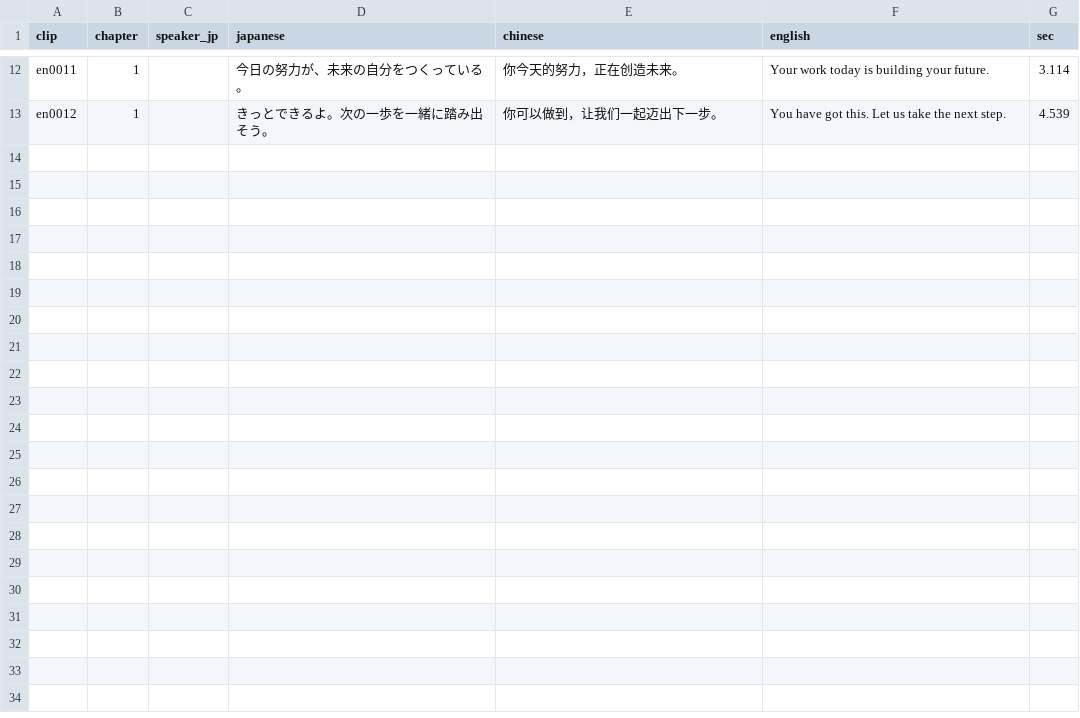
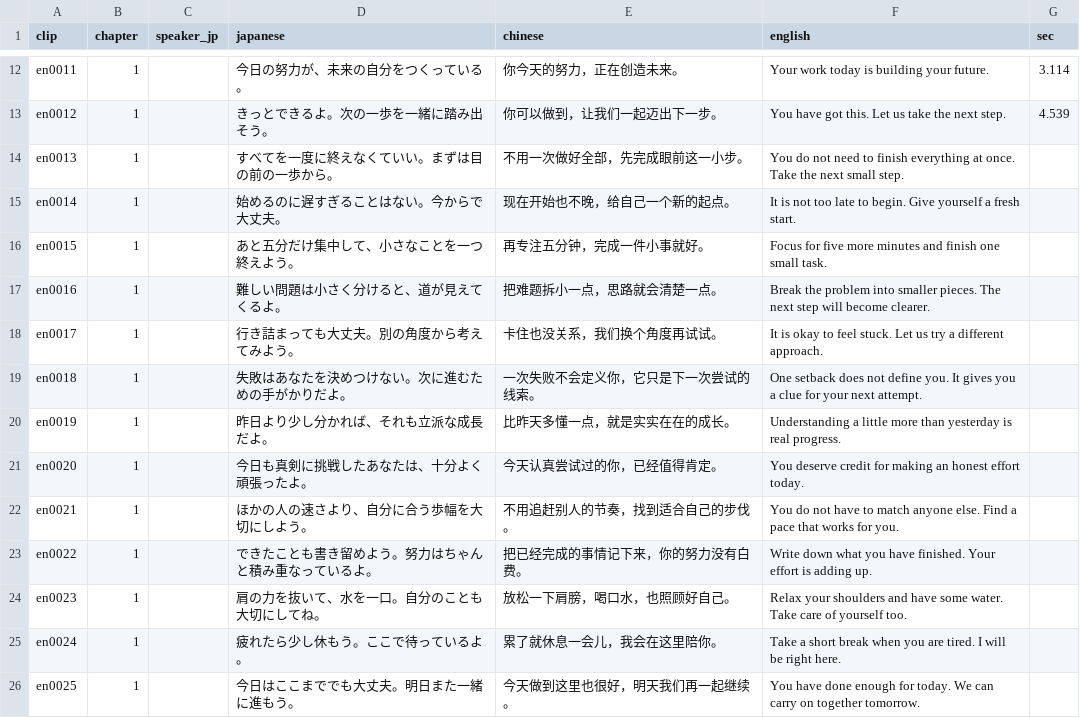
Before and after one commit to Femad-6/deepseek-moonpet, a CSV file: docs/motivational-subtitles.csv, drawn as a sheet; only a part is shown, gaps mark what is left out.

```diff
--- a/docs/motivational-subtitles.csv
+++ b/docs/motivational-subtitles.csv
@@ -13 +13,14 @@ en0011,1,,今日の努力が、未来の自分をつくっている。,你今天
 en0012,1,,きっとできるよ。次の一歩を一緒に踏み出そう。,你可以做到，让我们一起迈出下一步。,You have got this. Let us take the next step.,4.539
+en0013,1,,すべてを一度に終えなくていい。まずは目の前の一歩から。,不用一次做好全部，先完成眼前这一小步。,You do not need to finish everything at once. Take the next small step.,
+en0014,1,,始めるのに遅すぎることはない。今からで大丈夫。,现在开始也不晚，给自己一个新的起点。,It is not too late to begin. Give yourself a fresh start.,
+en0015,1,,あと五分だけ集中して、小さなことを一つ終えよう。,再专注五分钟，完成一件小事就好。,Focus for five more minutes and finish one small task.,
+en0016,1,,難しい問題は小さく分けると、道が見えてくるよ。,把难题拆小一点，思路就会清楚一点。,Break the problem into smaller pieces. The next step will become clearer.,
+en0017,1,,行き詰まっても大丈夫。別の角度から考えてみよう。,卡住也没关系，我们换个角度再试试。,It is okay to feel stuck. Let us try a different approach.,
+en0018,1,,失敗はあなたを決めつけない。次に進むための手がかりだよ。,一次失败不会定义你，它只是下一次尝试的线索。,One setback does not define you. It gives you a clue for your next attempt.,
+en0019,1,,昨日より少し分かれば、それも立派な成長だよ。,比昨天多懂一点，就是实实在在的成长。,Understanding a little more than yesterday is real progress.,
+en0020,1,,今日も真剣に挑戦したあなたは、十分よく頑張ったよ。,今天认真尝试过的你，已经值得肯定。,You deserve credit for making an honest effort today.,
+en0021,1,,ほかの人の速さより、自分に合う歩幅を大切にしよう。,不用追赶别人的节奏，找到适合自己的步伐。,You do not have to match anyone else. Find a pace that works for you.,
+en0022,1,,できたことも書き留めよう。努力はちゃんと積み重なっているよ。,把已经完成的事情记下来，你的努力没有白费。,Write down what you have finished. Your effort is adding up.,
+en0023,1,,肩の力を抜いて、水を一口。自分のことも大切にしてね。,放松一下肩膀，喝口水，也照顾好自己。,Relax your shoulders and have some water. Take care of yourself too.,
+en0024,1,,疲れたら少し休もう。ここで待っているよ。,累了就休息一会儿，我会在这里陪你。,Take a short break when you are tired. I will be right here.,
+en0025,1,,今日はここまででも大丈夫。明日また一緒に進もう。,今天做到这里也很好，明天我们再一起继续。,You have done enough for today. We can carry on together tomorrow.,
```
Also changed, not shown: 46 other files.
